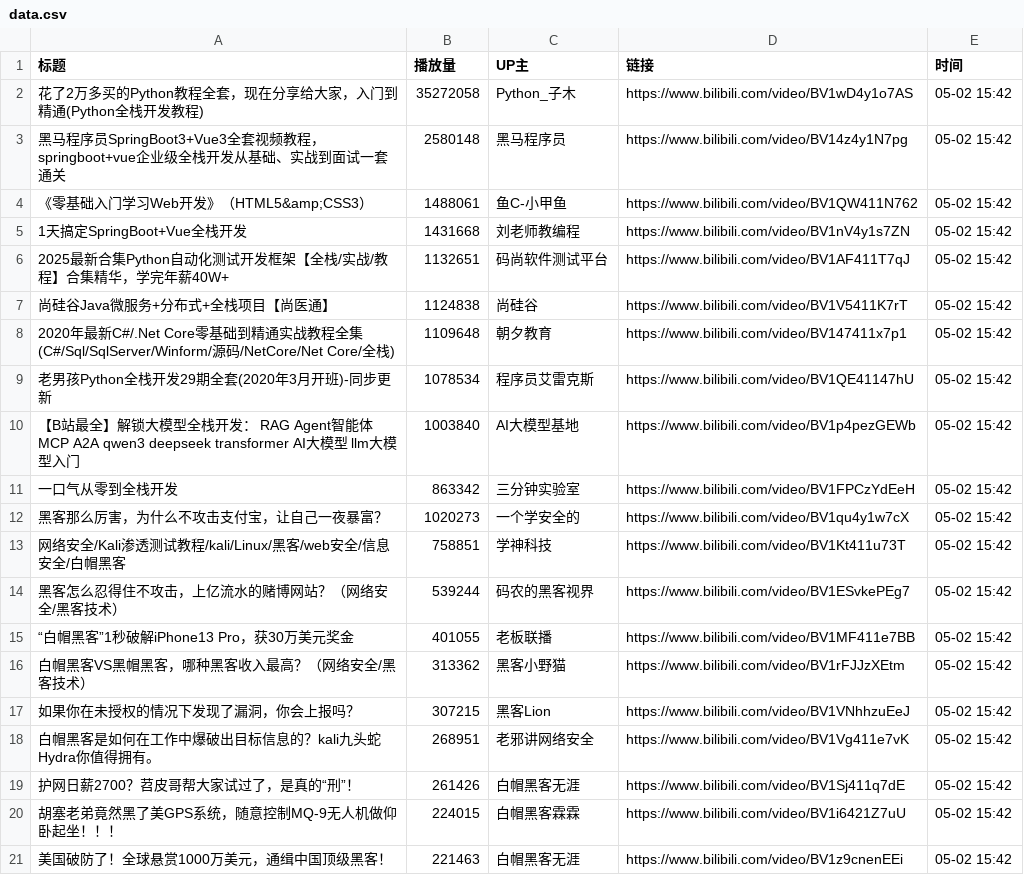
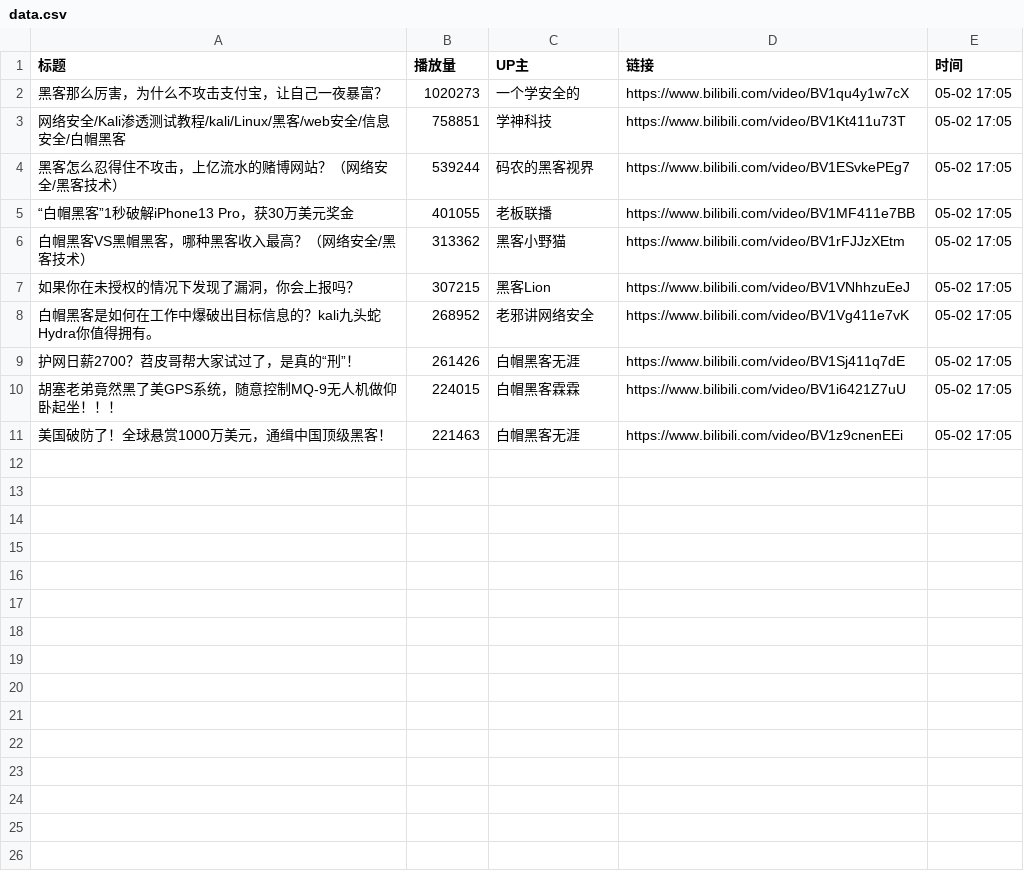
Before and after one commit to Jim119p/Quan-Zhan, a CSV file: data.csv, drawn as a sheet.

```diff
--- a/data.csv
+++ b/data.csv
@@ -1,21 +1,11 @@
 标题,播放量,UP主,链接,时间
-花了2万多买的Python教程全套，现在分享给大家，入门到精通(Python全栈开发教程),35272058,Python_子木,https://www.bilibili.com/video/BV1wD4y1o7AS,05-02 15:42
-黑马程序员SpringBoot3+Vue3全套视频教程，springboot+vue企业级全栈开发从基础、实战到面试一套通关,2580148,黑马程序员,https://www.bilibili.com/video/BV14z4y1N7pg,05-02 15:42
-《零基础入门学习Web开发》（HTML5&amp;CSS3）,1488061,鱼C-小甲鱼,https://www.bilibili.com/video/BV1QW411N762,05-02 15:42
-1天搞定SpringBoot+Vue全栈开发,1431668,刘老师教编程,https://www.bilibili.com/video/BV1nV4y1s7ZN,05-02 15:42
-2025最新合集Python自动化测试开发框架【全栈/实战/教程】合集精华，学完年薪40W+,1132651,码尚软件测试平台,https://www.bilibili.com/video/BV1AF411T7qJ,05-02 15:42
-尚硅谷Java微服务+分布式+全栈项目【尚医通】,1124838,尚硅谷,https://www.bilibili.com/video/BV1V5411K7rT,05-02 15:42
-2020年最新C#/.Net Core零基础到精通实战教程全集(C#/Sql/SqlServer/Winform/源码/NetCore/Net Core/全栈),1109648,朝夕教育,https://www.bilibili.com/video/BV147411x7p1,05-02 15:42
-老男孩Python全栈开发29期全套(2020年3月开班)-同步更新,1078534,程序员艾雷克斯,https://www.bilibili.com/video/BV1QE41147hU,05-02 15:42
-【B站最全】解锁大模型全栈开发： RAG  Agent智能体 MCP A2A qwen3 deepseek transformer AI大模型 llm大模型入门,1003840,AI大模型基地,https://www.bilibili.com/video/BV1p4pezGEWb,05-02 15:42
-一口气从零到全栈开发,863342,三分钟实验室,https://www.bilibili.com/video/BV1FPCzYdEeH,05-02 15:42
-黑客那么厉害，为什么不攻击支付宝，让自己一夜暴富？,1020273,一个学安全的,https://www.bilibili.com/video/BV1qu4y1w7cX,05-02 15:42
-网络安全/Kali渗透测试教程/kali/Linux/黑客/web安全/信息安全/白帽黑客,758851,学神科技,https://www.bilibili.com/video/BV1Kt411u73T,05-02 15:42
-黑客怎么忍得住不攻击，上亿流水的赌博网站？（网络安全/黑客技术）,539244,码农的黑客视界,https://www.bilibili.com/video/BV1ESvkePEg7,05-02 15:42
-“白帽黑客”1秒破解iPhone13 Pro，获30万美元奖金,401055,老板联播,https://www.bilibili.com/video/BV1MF411e7BB,05-02 15:42
-白帽黑客VS黑帽黑客，哪种黑客收入最高？（网络安全/黑客技术）,313362,黑客小野猫,https://www.bilibili.com/video/BV1rFJJzXEtm,05-02 15:42
-如果你在未授权的情况下发现了漏洞，你会上报吗？,307215,黑客Lion,https://www.bilibili.com/video/BV1VNhhzuEeJ,05-02 15:42
-白帽黑客是如何在工作中爆破出目标信息的？kali九头蛇Hydra你值得拥有。,268951,老邪讲网络安全,https://www.bilibili.com/video/BV1Vg411e7vK,05-02 15:42
-护网日薪2700？苕皮哥帮大家试过了，是真的“刑”！,261426,白帽黑客无涯,https://www.bilibili.com/video/BV1Sj411q7dE,05-02 15:42
-胡塞老弟竟然黑了美GPS系统，随意控制MQ-9无人机做仰卧起坐！！！,224015,白帽黑客霖霖,https://www.bilibili.com/video/BV1i6421Z7uU,05-02 15:42
-美国破防了！全球悬赏1000万美元，通缉中国顶级黑客！,221463,白帽黑客无涯,https://www.bilibili.com/video/BV1z9cnenEEi,05-02 15:42
+黑客那么厉害，为什么不攻击支付宝，让自己一夜暴富？,1020273,一个学安全的,https://www.bilibili.com/video/BV1qu4y1w7cX,05-02 17:05
+网络安全/Kali渗透测试教程/kali/Linux/黑客/web安全/信息安全/白帽黑客,758851,学神科技,https://www.bilibili.com/video/BV1Kt411u73T,05-02 17:05
+黑客怎么忍得住不攻击，上亿流水的赌博网站？（网络安全/黑客技术）,539244,码农的黑客视界,https://www.bilibili.com/video/BV1ESvkePEg7,05-02 17:05
+“白帽黑客”1秒破解iPhone13 Pro，获30万美元奖金,401055,老板联播,https://www.bilibili.com/video/BV1MF411e7BB,05-02 17:05
+白帽黑客VS黑帽黑客，哪种黑客收入最高？（网络安全/黑客技术）,313362,黑客小野猫,https://www.bilibili.com/video/BV1rFJJzXEtm,05-02 17:05
+如果你在未授权的情况下发现了漏洞，你会上报吗？,307215,黑客Lion,https://www.bilibili.com/video/BV1VNhhzuEeJ,05-02 17:05
+白帽黑客是如何在工作中爆破出目标信息的？kali九头蛇Hydra你值得拥有。,268952,老邪讲网络安全,https://www.bilibili.com/video/BV1Vg411e7vK,05-02 17:05
+护网日薪2700？苕皮哥帮大家试过了，是真的“刑”！,261426,白帽黑客无涯,https://www.bilibili.com/video/BV1Sj411q7dE,05-02 17:05
+胡塞老弟竟然黑了美GPS系统，随意控制MQ-9无人机做仰卧起坐！！！,224015,白帽黑客霖霖,https://www.bilibili.com/video/BV1i6421Z7uU,05-02 17:05
+美国破防了！全球悬赏1000万美元，通缉中国顶级黑客！,221463,白帽黑客无涯,https://www.bilibili.com/video/BV1z9cnenEEi,05-02 17:05
```
Also changed, not shown: 1 other file.
